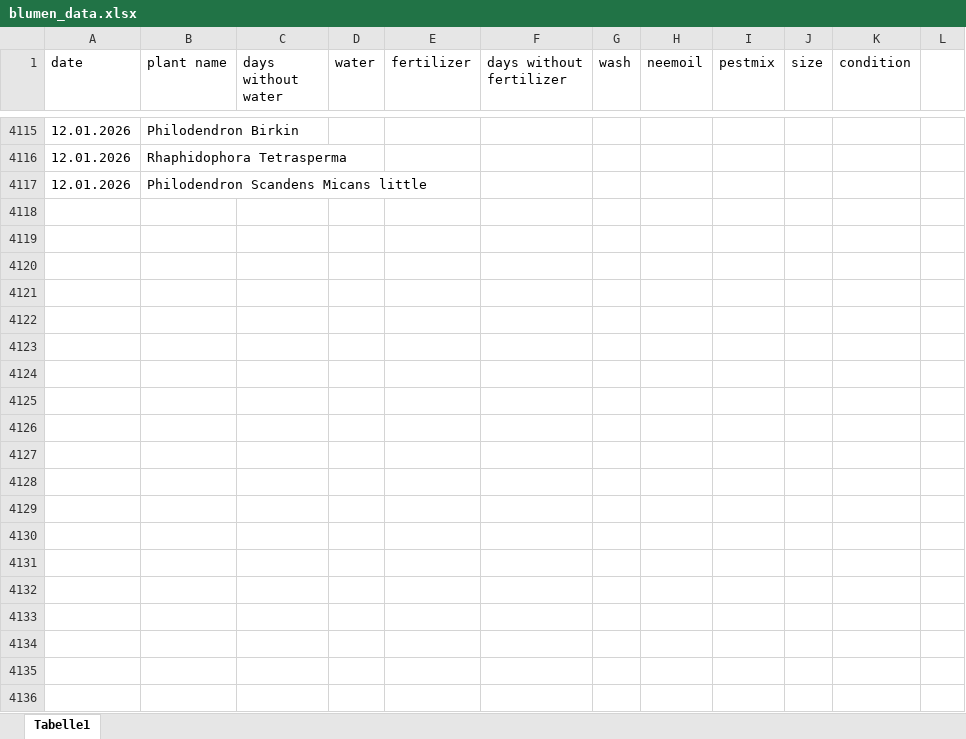
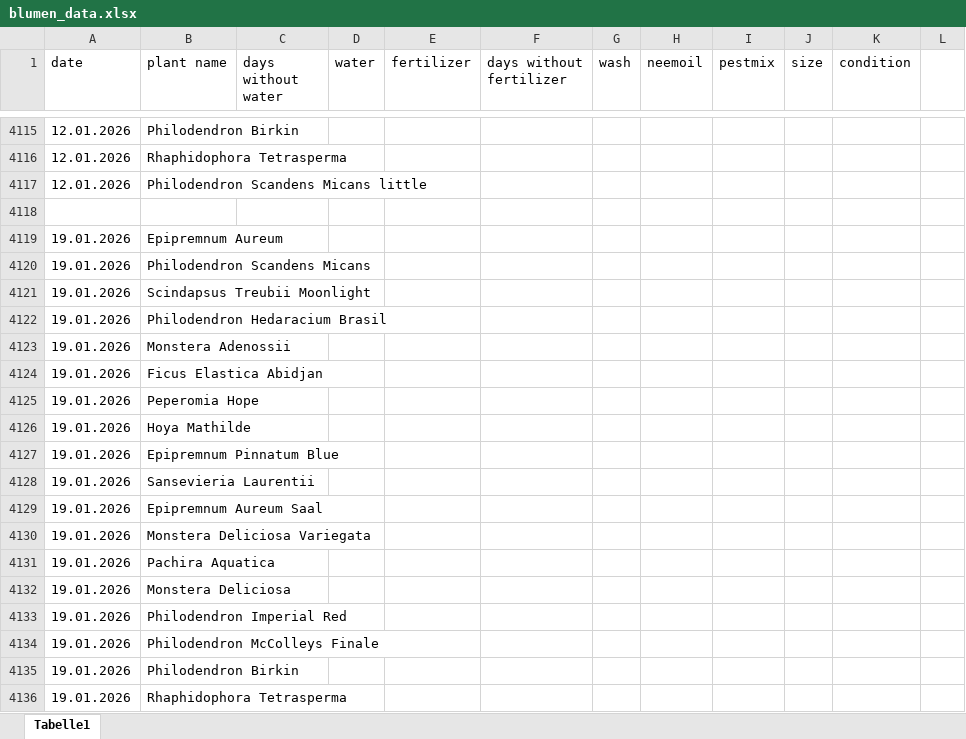
Before and after one commit to Iakithega/blumn, an Excel workbook: data/blumen_data.xlsx, sheet Tabelle1, drawn as a sheet; only a part is shown, gaps mark what is left out; values as stored, in another font and other column widths than the file's, no cell formats; the diff covers the shown part only; the diff names each change by its address in the sheet, - before the commit and + after, or states it on an @@ line.

Commit message:
nentry

```diff
--- a/data/blumen_data.xlsx (sheet Tabelle1)
+++ b/data/blumen_data.xlsx (sheet Tabelle1)
+row 4118: (empty)
+row 4119: 19.01.2026 | Epipremnum Aureum
+row 4120: 19.01.2026 | Philodendron Scandens Micans
+row 4121: 19.01.2026 | Scindapsus Treubii Moonlight
+row 4122: 19.01.2026 | Philodendron Hedaracium Brasil
+row 4123: 19.01.2026 | Monstera Adenossii
+row 4124: 19.01.2026 | Ficus Elastica Abidjan
+row 4125: 19.01.2026 | Peperomia Hope
+row 4126: 19.01.2026 | Hoya Mathilde
+row 4127: 19.01.2026 | Epipremnum Pinnatum Blue
+row 4128: 19.01.2026 | Sansevieria Laurentii
+row 4129: 19.01.2026 | Epipremnum Aureum Saal
+row 4130: 19.01.2026 | Monstera Deliciosa Variegata
+row 4131: 19.01.2026 | Pachira Aquatica
+row 4132: 19.01.2026 | Monstera Deliciosa
+row 4133: 19.01.2026 | Philodendron Imperial Red
+row 4134: 19.01.2026 | Philodendron McColleys Finale
+row 4135: 19.01.2026 | Philodendron Birkin
+row 4136: 19.01.2026 | Rhaphidophora Tetrasperma
```
Also changed, not shown: 81 added rows and 18 edited cells elsewhere in this sheet, cell formats.
